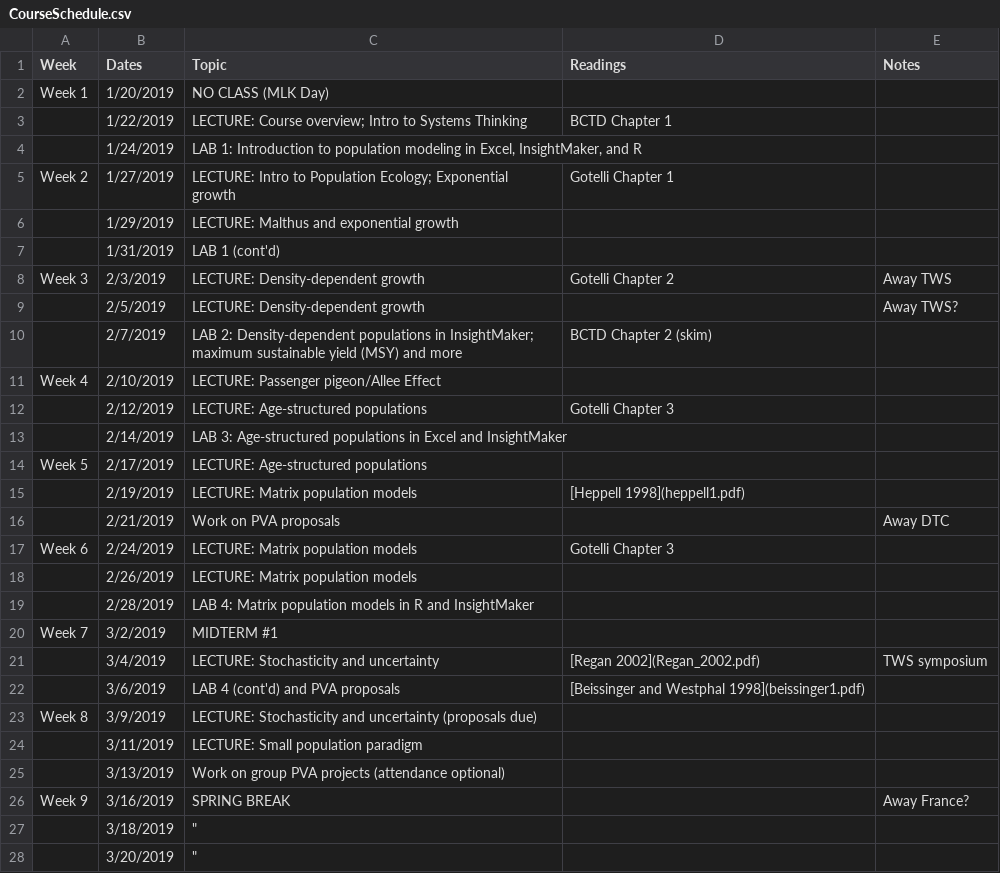
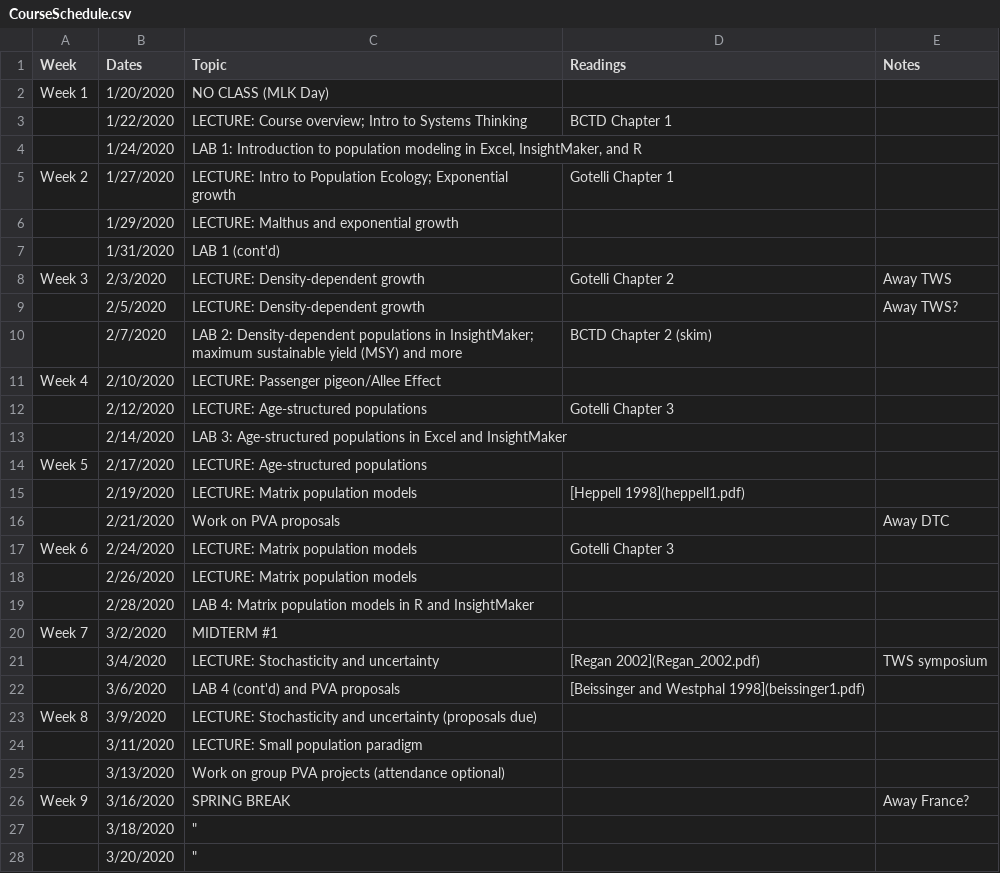
Before and after one commit to kevintshoemaker/NRES-470, a CSV file: CourseSchedule.csv, drawn as a sheet; only a part is shown; the diff covers the shown part only.

```diff
--- a/CourseSchedule.csv
+++ b/CourseSchedule.csv
@@ -1,28 +1,28 @@
 Week,Dates,Topic,Readings,Notes
-Week 1,1/20/2019,NO CLASS (MLK Day),,
-,1/22/2019,LECTURE: Course overview; Intro to Systems Thinking,BCTD Chapter 1,
-,1/24/2019,"LAB 1: Introduction to population modeling  in Excel, InsightMaker, and R",,
-Week 2,1/27/2019,LECTURE: Intro to Population Ecology; Exponential growth,Gotelli Chapter 1,
-,1/29/2019,LECTURE: Malthus and exponential growth,,
-,1/31/2019,LAB 1 (cont'd),,
-Week 3,2/3/2019,LECTURE: Density-dependent growth,Gotelli Chapter 2,Away TWS
-,2/5/2019,LECTURE: Density-dependent growth,,Away TWS?
-,2/7/2019,LAB 2: Density-dependent populations in InsightMaker; maximum sustainable yield (MSY) and more,BCTD Chapter 2 (skim),
-Week 4,2/10/2019,LECTURE: Passenger pigeon/Allee Effect,,
-,2/12/2019,LECTURE: Age-structured populations,Gotelli Chapter 3,
-,2/14/2019,LAB 3: Age-structured populations in Excel and InsightMaker,,
-Week 5,2/17/2019,LECTURE: Age-structured populations,,
-,2/19/2019,LECTURE: Matrix population models,[Heppell 1998](heppell1.pdf),
-,2/21/2019,Work on PVA proposals,,Away DTC
-Week 6,2/24/2019,LECTURE: Matrix population models,Gotelli Chapter 3,
-,2/26/2019,LECTURE: Matrix population models,,
-,2/28/2019,LAB 4: Matrix population models in R and InsightMaker,,
-Week 7,3/2/2019,MIDTERM #1,,
-,3/4/2019,LECTURE: Stochasticity and uncertainty,[Regan 2002](Regan_2002.pdf),TWS symposium
-,3/6/2019,LAB 4 (cont'd) and PVA proposals,[Beissinger and Westphal 1998](beissinger1.pdf),
-Week 8,3/9/2019,LECTURE: Stochasticity and uncertainty (proposals due),,
-,3/11/2019,LECTURE: Small population paradigm ,,
-,3/13/2019,Work on group PVA projects (attendance optional),,
-Week 9,3/16/2019,SPRING BREAK,,Away France?
-,3/18/2019,"""",,
-,3/20/2019,"""",,
+Week 1,1/20/2020,NO CLASS (MLK Day),,
+,1/22/2020,LECTURE: Course overview; Intro to Systems Thinking,BCTD Chapter 1,
+,1/24/2020,"LAB 1: Introduction to population modeling  in Excel, InsightMaker, and R",,
+Week 2,1/27/2020,LECTURE: Intro to Population Ecology; Exponential growth,Gotelli Chapter 1,
+,1/29/2020,LECTURE: Malthus and exponential growth,,
+,1/31/2020,LAB 1 (cont'd),,
+Week 3,2/3/2020,LECTURE: Density-dependent growth,Gotelli Chapter 2,Away TWS
+,2/5/2020,LECTURE: Density-dependent growth,,Away TWS?
+,2/7/2020,LAB 2: Density-dependent populations in InsightMaker; maximum sustainable yield (MSY) and more,BCTD Chapter 2 (skim),
+Week 4,2/10/2020,LECTURE: Passenger pigeon/Allee Effect,,
+,2/12/2020,LECTURE: Age-structured populations,Gotelli Chapter 3,
+,2/14/2020,LAB 3: Age-structured populations in Excel and InsightMaker,,
+Week 5,2/17/2020,LECTURE: Age-structured populations,,
+,2/19/2020,LECTURE: Matrix population models,[Heppell 1998](heppell1.pdf),
+,2/21/2020,Work on PVA proposals,,Away DTC
+Week 6,2/24/2020,LECTURE: Matrix population models,Gotelli Chapter 3,
+,2/26/2020,LECTURE: Matrix population models,,
+,2/28/2020,LAB 4: Matrix population models in R and InsightMaker,,
+Week 7,3/2/2020,MIDTERM #1,,
+,3/4/2020,LECTURE: Stochasticity and uncertainty,[Regan 2002](Regan_2002.pdf),TWS symposium
+,3/6/2020,LAB 4 (cont'd) and PVA proposals,[Beissinger and Westphal 1998](beissinger1.pdf),
+Week 8,3/9/2020,LECTURE: Stochasticity and uncertainty (proposals due),,
+,3/11/2020,LECTURE: Small population paradigm ,,
+,3/13/2020,Work on group PVA projects (attendance optional),,
+Week 9,3/16/2020,SPRING BREAK,,Away France?
+,3/18/2020,"""",,
+,3/20/2020,"""",,
```
Also changed, not shown: 21 edited cells elsewhere in this file, 5 other files.
